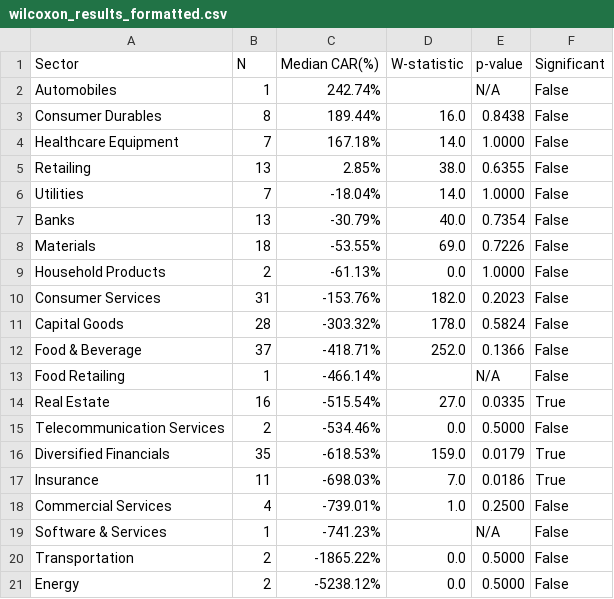
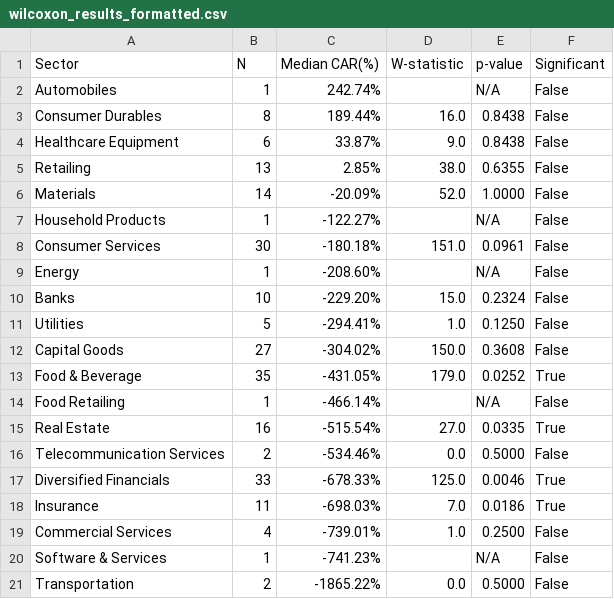
Before and after one commit to dehanf/Disaster-Shock-Market-Response, a CSV file: output/tables/wilcoxon_results_formatted.csv, drawn as a sheet.

```diff
--- a/output/tables/wilcoxon_results_formatted.csv
+++ b/output/tables/wilcoxon_results_formatted.csv
@@ -3,11 +3,12 @@ Automobiles,1,242.74%,,N/A,False
 Consumer Durables,8,189.44%,16.0,0.8438,False
-Healthcare Equipment,7,167.18%,14.0,1.0000,False
+Healthcare Equipment,6,33.87%,9.0,0.8438,False
 Retailing,13,2.85%,38.0,0.6355,False
-Utilities,7,-18.04%,14.0,1.0000,False
-Banks,13,-30.79%,40.0,0.7354,False
-Materials,18,-53.55%,69.0,0.7226,False
-Household Products,2,-61.13%,0.0,1.0000,False
-Consumer Services,31,-153.76%,182.0,0.2023,False
-Capital Goods,28,-303.32%,178.0,0.5824,False
-Food & Beverage,37,-418.71%,252.0,0.1366,False
+Materials,14,-20.09%,52.0,1.0000,False
+Household Products,1,-122.27%,,N/A,False
+Consumer Services,30,-180.18%,151.0,0.0961,False
+Energy,1,-208.60%,,N/A,False
+Banks,10,-229.20%,15.0,0.2324,False
+Utilities,5,-294.41%,1.0,0.1250,False
+Capital Goods,27,-304.02%,150.0,0.3608,False
+Food & Beverage,35,-431.05%,179.0,0.0252,True
 Food Retailing,1,-466.14%,,N/A,False
@@ -15,3 +16,3 @@ Real Estate,16,-515.54%,27.0,0.0335,True
 Telecommunication Services,2,-534.46%,0.0,0.5000,False
-Diversified Financials,35,-618.53%,159.0,0.0179,True
+Diversified Financials,33,-678.33%,125.0,0.0046,True
 Insurance,11,-698.03%,7.0,0.0186,True
@@ -20,2 +21 @@ Software & Services,1,-741.23%,,N/A,False
 Transportation,2,-1865.22%,0.0,0.5000,False
-Energy,2,-5238.12%,0.0,0.5000,False
```
Also changed, not shown: output/tables/volatility_liquidity_summary.csv, output/tables/wilcoxon_results.csv, 24 other files.
